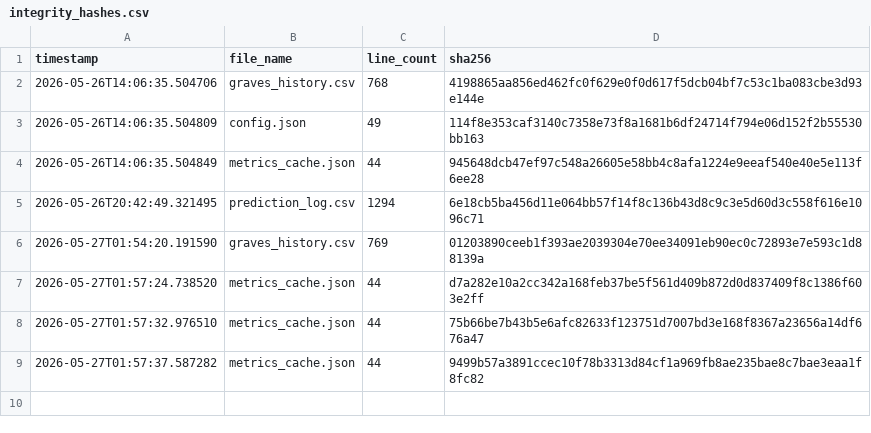
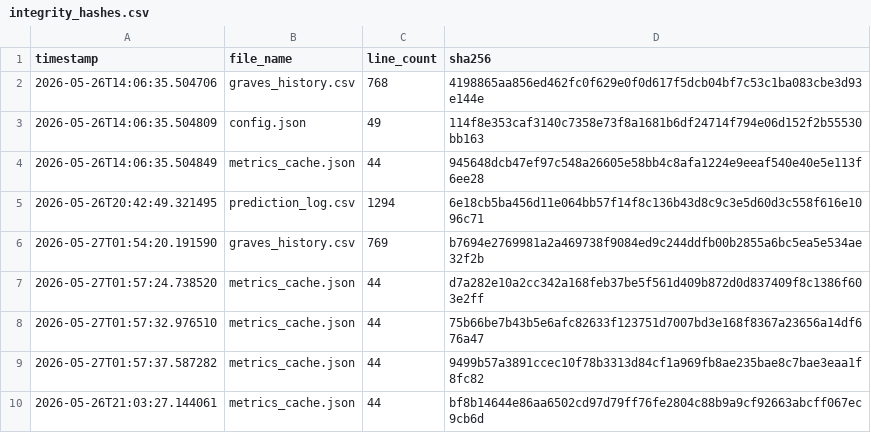
Before and after one commit to armaanmoosani/rbob-fuel-tracker, a CSV file: data/integrity_hashes.csv, drawn as a sheet.

```diff
--- a/data/integrity_hashes.csv
+++ b/data/integrity_hashes.csv
@@ -5,3 +5,3 @@ timestamp,file_name,line_count,sha256
 2026-05-26T20:42:49.321495,prediction_log.csv,1294,6e18cb5ba456d11e064bb57f14f8c136b43d8c9c3e5d60d3c558f616e1096c71
-2026-05-27T01:54:20.191590,graves_history.csv,769,01203890ceeb1f393ae2039304e70ee34091eb90ec0c72893e7e593c1d88139a
+2026-05-27T01:54:20.191590,graves_history.csv,769,b7694e2769981a2a469738f9084ed9c244ddfb00b2855a6bc5ea5e534ae32f2b
 2026-05-27T01:57:24.738520,metrics_cache.json,44,d7a282e10a2cc342a168feb37be5f561d409b872d0d837409f8c1386f603e2ff
@@ -9 +9,2 @@ timestamp,file_name,line_count,sha256
 2026-05-27T01:57:37.587282,metrics_cache.json,44,9499b57a3891ccec10f78b3313d84cf1a969fb8ae235bae8c7bae3eaa1f8fc82
+2026-05-26T21:03:27.144061,metrics_cache.json,44,bf8b14644e86aa6502cd97d79ff76fe2804c88b9a9cf92663abcff067ec9cb6d
```
Also changed, not shown: 1 other file.
